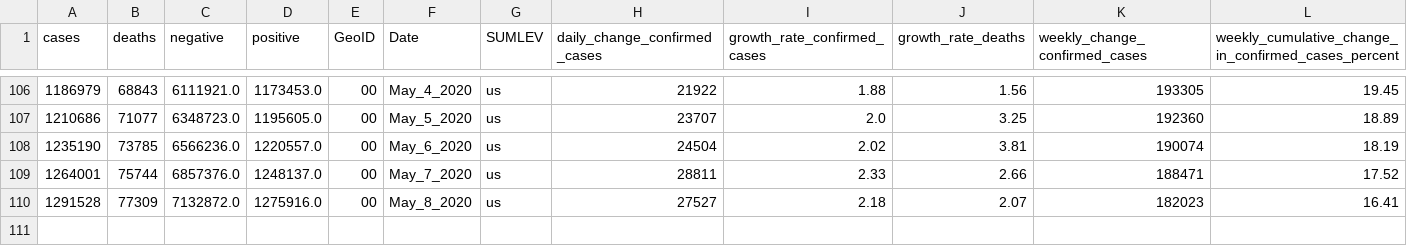
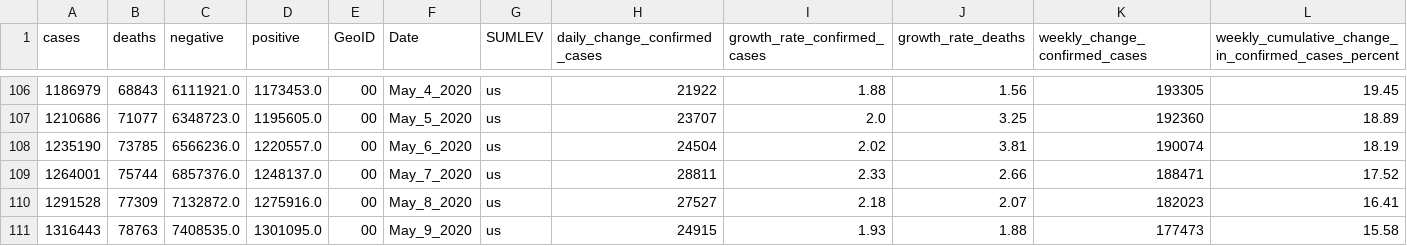
Before and after one commit to vedadr/CORONA19_VIZUALIST, a CSV file: us_vizualist.csv, drawn as a sheet; only a part is shown, gaps mark what is left out; rows hold the shown columns only; the diff names each change by its address in the sheet, - before the commit and + after, or states it on an @@ line.

```diff
--- a/us_vizualist.csv
+++ b/us_vizualist.csv
+row 111: 1316443 | 78763 | 7408535.0 | 1301095.0 | 00 | May_9_2020 | us | 24915 | 1.93 | 1.88 | 177473 | 15.58
```
Also changed, not shown: 1 other file.
